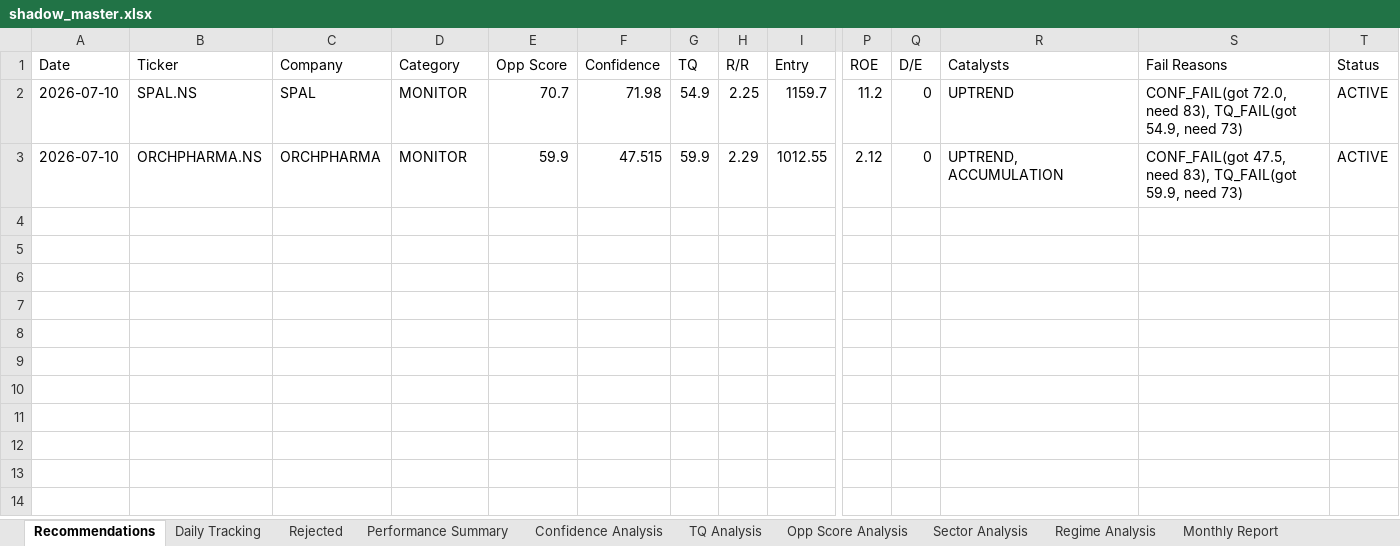
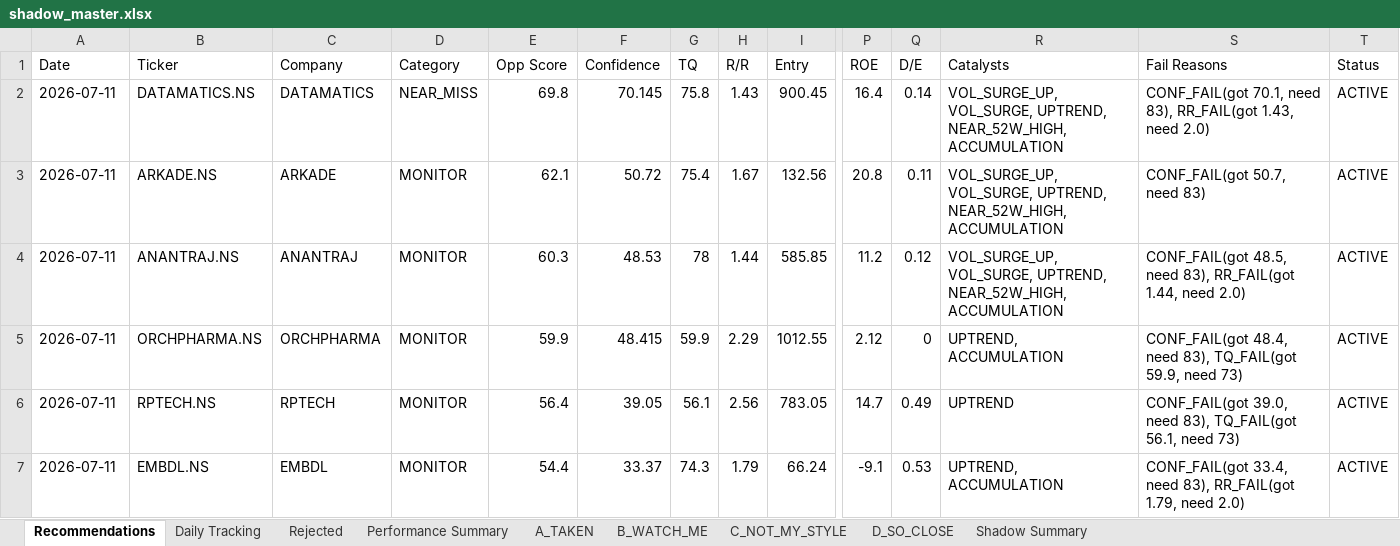
Before and after one commit to Gdsk-Sravan/Analyse-recommend-track, an Excel workbook: shadow_master.xlsx, sheet Recommendations, drawn as a sheet; only a part is shown, gaps mark what is left out; values as stored, in another font and other column widths than the file's, no borders; removed rows and columns are numbered as before the commit, all else as after; rows hold the shown columns only; the diff names each change by its address in the sheet, - before the commit and + after, or states it on an @@ line.

```diff
--- a/shadow_master.xlsx (sheet Recommendations)
+++ b/shadow_master.xlsx (sheet Recommendations)
-sheet tab: Confidence Analysis
+sheet tab: A_TAKEN
-sheet tab: TQ Analysis
+sheet tab: B_WATCH_ME
-sheet tab: Opp Score Analysis
+sheet tab: C_NOT_MY_STYLE
-sheet tab: Sector Analysis
+sheet tab: D_SO_CLOSE
-sheet tab: Regime Analysis
-sheet tab: Monthly Report
-row 2: 2026-07-10 | SPAL.NS | SPAL | MONITOR | 70.7 | 71.98 | 54.9 | 2.25 | 1159.7 | 11.2 | 0 | UPTREND | CONF_FAIL(got 72.0, need 83), TQ_FAIL(got 54.9, need 73) | ACTIVE
+row 2: 2026-07-11 | DATAMATICS.NS | DATAMATICS | NEAR_MISS | 69.8 | 70.145 | 75.8 | 1.43 | 900.45 | 16.4 | 0.14 | VOL_SURGE_UP, VOL_SURGE, UPTREND, NEAR_52W_HIGH, ACCUMULATION | CONF_FAIL(got 70.1, need 83), RR_FAIL(got 1.43, need 2.0) | ACTIVE
+row 3: 2026-07-11 | ARKADE.NS | ARKADE | MONITOR | 62.1 | 50.72 | 75.4 | 1.67 | 132.56 | 20.8 | 0.11 | VOL_SURGE_UP, VOL_SURGE, UPTREND, NEAR_52W_HIGH, ACCUMULATION | CONF_FAIL(got 50.7, need 83) | ACTIVE
+row 4: 2026-07-11 | ANANTRAJ.NS | ANANTRAJ | MONITOR | 60.3 | 48.53 | 78 | 1.44 | 585.85 | 11.2 | 0.12 | VOL_SURGE_UP, VOL_SURGE, UPTREND, NEAR_52W_HIGH, ACCUMULATION | CONF_FAIL(got 48.5, need 83), RR_FAIL(got 1.44, need 2.0) | ACTIVE
-A5 (Date): 2026-07-10
+A5 (Date): 2026-07-11
-F5 (Confidence): 47.515
+F5 (Confidence): 48.415
-S5 (Fail Reasons): CONF_FAIL(got 47.5, need 83),…
+S5 (Fail Reasons): CONF_FAIL(got 48.4, need 83),…
+row 6: 2026-07-11 | RPTECH.NS | RPTECH | MONITOR | 56.4 | 39.05 | 56.1 | 2.56 | 783.05 | 14.7 | 0.49 | UPTREND | CONF_FAIL(got 39.0, need 83), TQ_FAIL(got 56.1, need 73) | ACTIVE
+row 7: 2026-07-11 | EMBDL.NS | EMBDL | MONITOR | 54.4 | 33.37 | 74.3 | 1.79 | 66.24 | -9.1 | 0.53 | UPTREND, ACCUMULATION | CONF_FAIL(got 33.4, need 83), RR_FAIL(got 1.79, need 2.0) | ACTIVE
```
Also changed, not shown: sheet Rejected, sheet B_WATCH_ME, sheet C_NOT_MY_STYLE, sheet D_SO_CLOSE, sheet Shadow Summary, sheet A_TAKEN, other sheet tabs, 14 other files.
